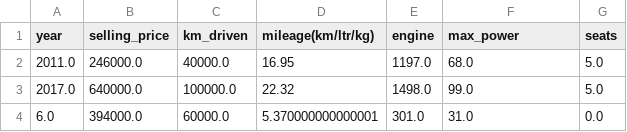
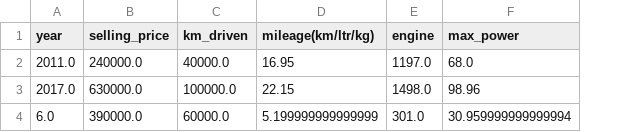
Before and after one commit to amogh9792/car_price_prediction, a CSV file: source/ml/outlier_details.csv, drawn as a sheet; the diff names each change by its address in the sheet, - before the commit and + after, or states it on an @@ line.

```diff
--- a/source/ml/outlier_details.csv
+++ b/source/ml/outlier_details.csv
-column G (seats), rows 2-4: 5.0 | 5.0 | 0.0
-B2 (selling_price): 246000.0
+B2 (selling_price): 240000.0
-B3 (selling_price): 640000.0
+B3 (selling_price): 630000.0
-D3 (mileage(km/ltr/kg)): 22.32
+D3 (mileage(km/ltr/kg)): 22.15
-F3 (max_power): 99.0
+F3 (max_power): 98.96
-B4 (selling_price): 394000.0
+B4 (selling_price): 390000.0
-D4 (mileage(km/ltr/kg)): 5.370000000000001
+D4 (mileage(km/ltr/kg)): 5.199999999999999
-F4 (max_power): 31.0
+F4 (max_power): 30.959999999999994
```
Also changed, not shown: source/ml/imputation_values.csv, source/ml/scaler_details.csv, 16 other files.
